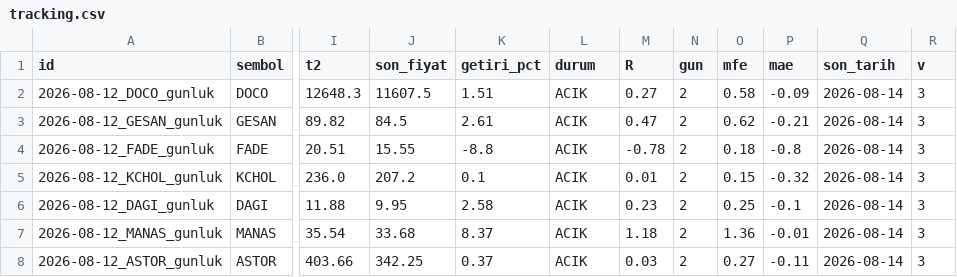
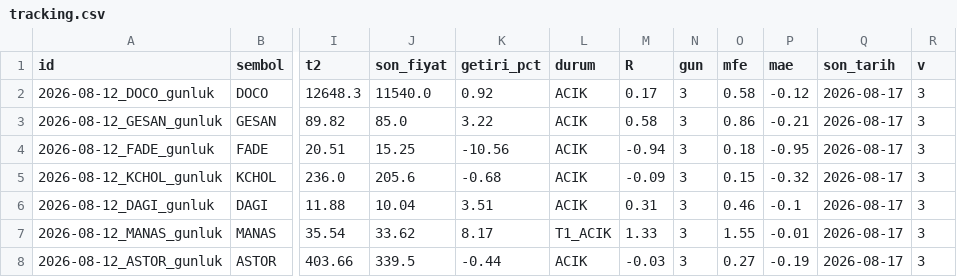
Before and after one commit to ilkukaya/swing, a CSV file: data/tracking.csv, drawn as a sheet; only a part is shown, gaps mark what is left out; the diff covers the shown part only; the diff names each change by its address in the sheet, - before the commit and + after, or states it on an @@ line.

```diff
--- a/data/tracking.csv
+++ b/data/tracking.csv
-J2 (son_fiyat): 11607.5
+J2 (son_fiyat): 11540.0
-K2 (getiri_pct): 1.51
+K2 (getiri_pct): 0.92
-M2 (R): 0.27
+M2 (R): 0.17
-N2:N8 (gun): 2
+N2:N8 (gun): 3
-P2 (mae): -0.09
+P2 (mae): -0.12
-Q2:Q8 (son_tarih): 2026-08-14
+Q2:Q8 (son_tarih): 2026-08-17
-J3 (son_fiyat): 84.5
+J3 (son_fiyat): 85.0
-K3 (getiri_pct): 2.61
+K3 (getiri_pct): 3.22
-M3 (R): 0.47
+M3 (R): 0.58
-O3 (mfe): 0.62
+O3 (mfe): 0.86
-J4 (son_fiyat): 15.55
+J4 (son_fiyat): 15.25
-K4 (getiri_pct): -8.8
+K4 (getiri_pct): -10.56
-M4 (R): -0.78
+M4 (R): -0.94
-P4 (mae): -0.8
+P4 (mae): -0.95
-J5 (son_fiyat): 207.2
+J5 (son_fiyat): 205.6
-K5 (getiri_pct): 0.1
+K5 (getiri_pct): -0.68
-M5 (R): 0.01
+M5 (R): -0.09
-J6 (son_fiyat): 9.95
+J6 (son_fiyat): 10.04
-K6 (getiri_pct): 2.58
+K6 (getiri_pct): 3.51
-M6 (R): 0.23
+M6 (R): 0.31
-O6 (mfe): 0.25
+O6 (mfe): 0.46
-J7 (son_fiyat): 33.68
+J7 (son_fiyat): 33.62
-K7 (getiri_pct): 8.37
+K7 (getiri_pct): 8.17
-L7 (durum): ACIK
+L7 (durum): T1_ACIK
-M7 (R): 1.18
+M7 (R): 1.33
-O7 (mfe): 1.36
+O7 (mfe): 1.55
-J8 (son_fiyat): 342.25
+J8 (son_fiyat): 339.5
-K8 (getiri_pct): 0.37
+K8 (getiri_pct): -0.44
-M8 (R): 0.03
+M8 (R): -0.03
-P8 (mae): -0.11
+P8 (mae): -0.19
```
Also changed, not shown: 1 added row, 1 removed row and 103 edited cells elsewhere in this file, data/signals.csv, 4 other files.
